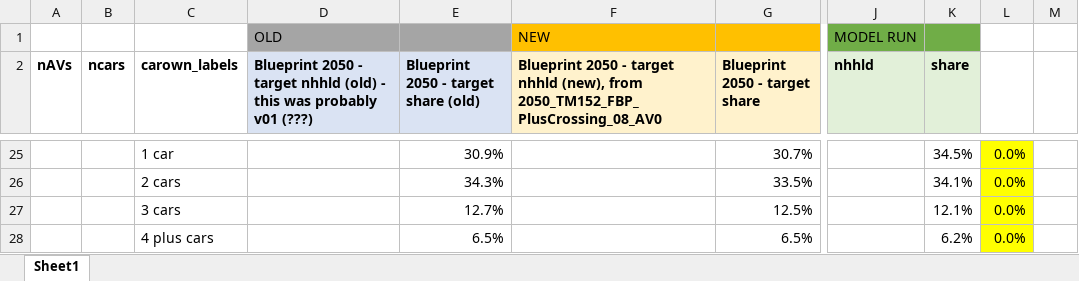
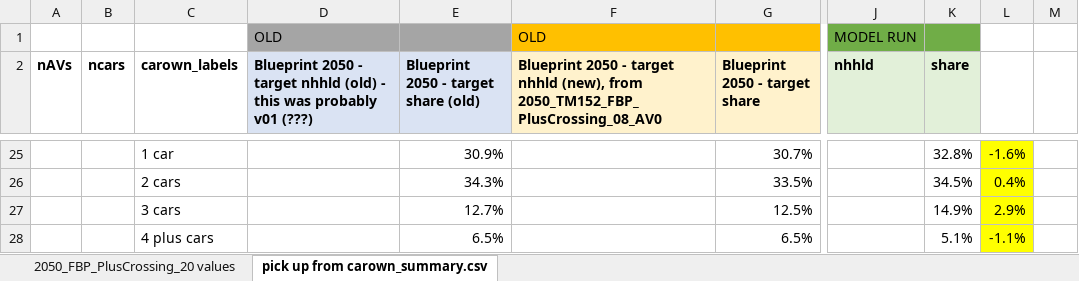
Before and after one commit to BayAreaMetro/travel-model-one, an Excel workbook: utilities/RTP/QAQC/Car_ownership_summary_2050.xlsx, sheet pick up from carown_summary.csv, drawn as a sheet; only a part is shown, gaps mark what is left out; values as stored, in another font and other column widths than the file's, no borders; the diff covers the shown part only; the diff names each change by its address in the sheet, - before the commit and + after, or states it on an @@ line.

```diff
--- a/utilities/RTP/QAQC/Car_ownership_summary_2050.xlsx (sheet pick up from carown_summary.csv)
+++ b/utilities/RTP/QAQC/Car_ownership_summary_2050.xlsx (sheet pick up from carown_summary.csv)
-sheet tab: Sheet1
+sheet tab: pick up from carown_summary.csv
+sheet tab: 2050_FBP_PlusCrossing_20 values
-F1: NEW
+F1: OLD
-K25 (share): 34.5%
+K25 (share): 32.8%
-L25: 0.0%
+L25: -1.6%
-K26 (share): 34.1%
+K26 (share): 34.5%
-L26: 0.0%
+L26: 0.4%
-K27 (share): 12.1%
+K27 (share): 14.9%
-L27: 0.0%
+L27: 2.9%
-K28 (share): 6.2%
+K28 (share): 5.1%
-L28: 0.0%
+L28: -1.1%
```
Also changed, not shown: 31 edited cells elsewhere in this sheet.
